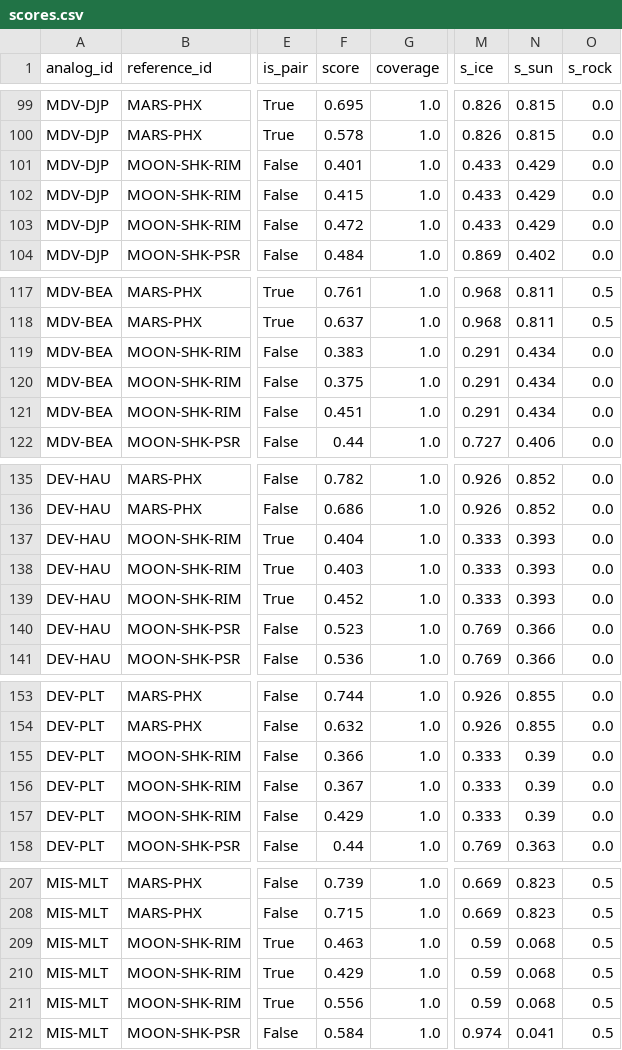
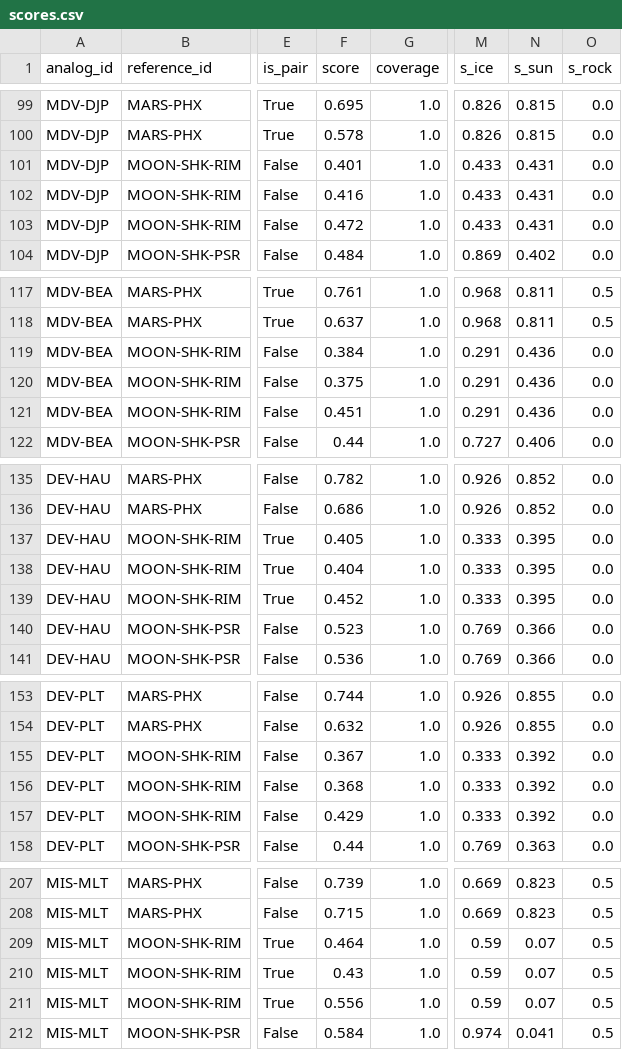
Before and after one commit to Max1-CE/earth-analog, a CSV file: data/scores.csv, drawn as a sheet; only a part is shown, gaps mark what is left out; the diff covers the shown part only; the diff names each change by its address in the sheet, - before the commit and + after, or states it on an @@ line.

```diff
--- a/data/scores.csv
+++ b/data/scores.csv
-N101:N103 (s_sun): 0.429
+N101:N103 (s_sun): 0.431
-F102 (score): 0.415
+F102 (score): 0.416
-F119 (score): 0.383
+F119 (score): 0.384
-N119:N121 (s_sun): 0.434
+N119:N121 (s_sun): 0.436
-F137 (score): 0.404
+F137 (score): 0.405
-N137:N139 (s_sun): 0.393
+N137:N139 (s_sun): 0.395
-F138 (score): 0.403
+F138 (score): 0.404
-F155 (score): 0.366
+F155 (score): 0.367
-N155:N157 (s_sun): 0.39
+N155:N157 (s_sun): 0.392
-F156 (score): 0.367
+F156 (score): 0.368
-F209 (score): 0.463
+F209 (score): 0.464
-N209:N211 (s_sun): 0.068
+N209:N211 (s_sun): 0.07
-F210 (score): 0.429
+F210 (score): 0.43
```
Also changed, not shown: 12 edited cells elsewhere in this file, data/ranking.csv, data/sites.csv, 1 other file.
